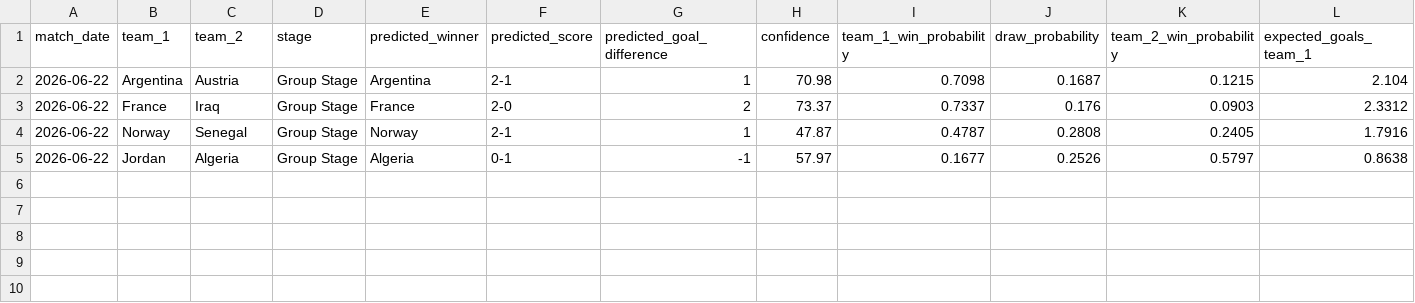
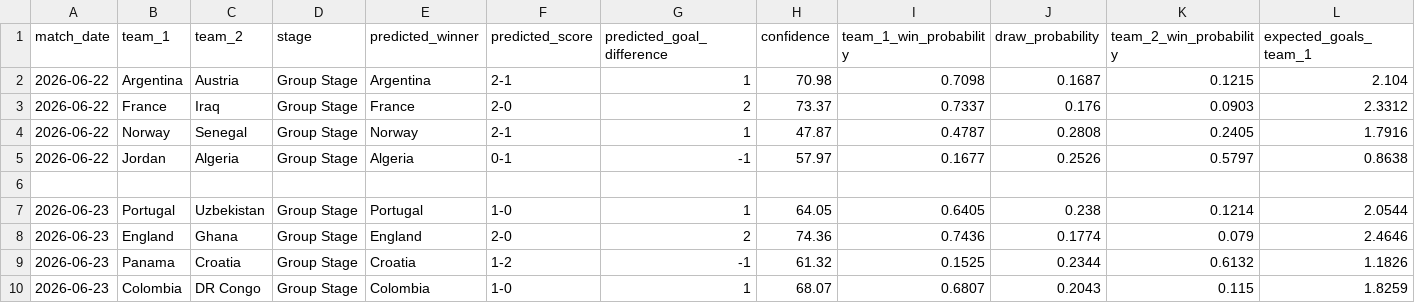
Before and after one commit to Leangchhay1523/TEAY_World_Cup_Prediction, a CSV file: CatBoostClassification/core_prediction/outputs/version_2_predictions.csv, drawn as a sheet; only a part is shown; rows hold the shown columns only; the diff names each change by its address in the sheet, - before the commit and + after, or states it on an @@ line.

Commit message:
Newer Version2 - Add more features to training dataset

```diff
--- a/CatBoostClassification/core_prediction/outputs/version_2_predictions.csv
+++ b/CatBoostClassification/core_prediction/outputs/version_2_predictions.csv
+row 6: (empty)
+row 7: 2026-06-23 | Portugal | Uzbekistan | Group Stage | Portugal | 1-0 | 1 | 64.05 | 0.6405 | 0.238 | 0.1214 | 2.0544
+row 8: 2026-06-23 | England | Ghana | Group Stage | England | 2-0 | 2 | 74.36 | 0.7436 | 0.1774 | 0.079 | 2.4646
+row 9: 2026-06-23 | Panama | Croatia | Group Stage | Croatia | 1-2 | -1 | 61.32 | 0.1525 | 0.2344 | 0.6132 | 1.1826
+row 10: 2026-06-23 | Colombia | DR Congo | Group Stage | Colombia | 1-0 | 1 | 68.07 | 0.6807 | 0.2043 | 0.115 | 1.8259
```
Also changed, not shown: CatBoostClassification/core_prediction/outputs/catboost_info_classifier/learn_error.tsv, CatBoostClassification/core_prediction/outputs/catboost_info_classifier/test_error.tsv, 38 other files.
